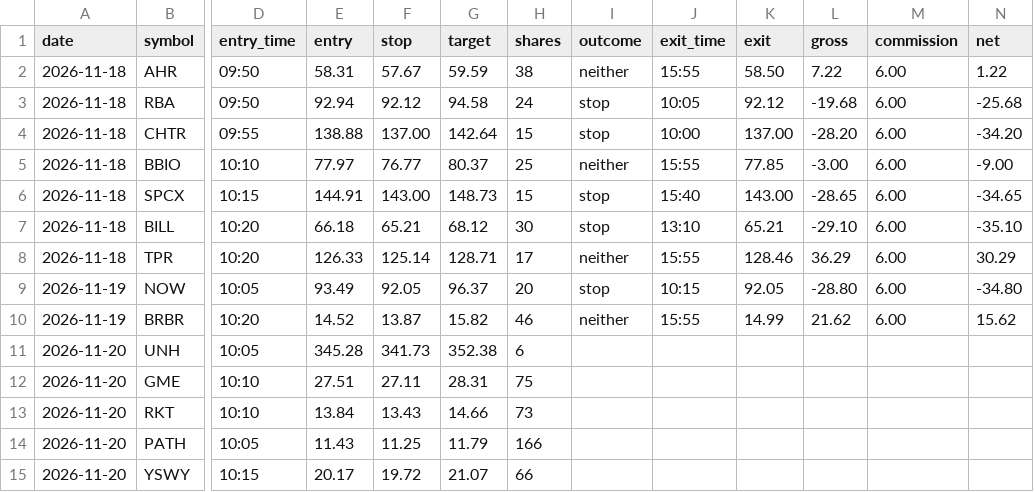
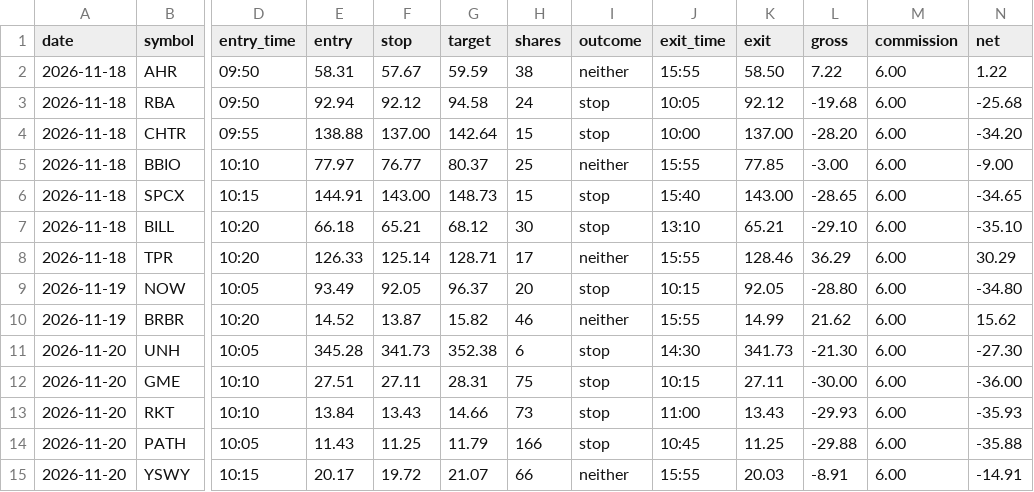
Before and after one commit to engsarahabdulaziz-beep/day-trader-skill, a CSV file: paper/ledger.csv, drawn as a sheet; only a part is shown, gaps mark what is left out; the diff names each change by its address in the sheet, - before the commit and + after, or states it on an @@ line.

```diff
--- a/paper/ledger.csv
+++ b/paper/ledger.csv
-I11:I14 (outcome): (empty)
+I11:I14 (outcome): stop
-J11 (exit_time): (empty)
+J11 (exit_time): 14:30
-K11 (exit): (empty)
+K11 (exit): 341.73
-L11 (gross): (empty)
+L11 (gross): -21.30
-M11:M15 (commission): (empty)
+M11:M15 (commission): 6.00
-N11 (net): (empty)
+N11 (net): -27.30
-J12 (exit_time): (empty)
+J12 (exit_time): 10:15
-K12 (exit): (empty)
+K12 (exit): 27.11
-L12 (gross): (empty)
+L12 (gross): -30.00
-N12 (net): (empty)
+N12 (net): -36.00
-J13 (exit_time): (empty)
+J13 (exit_time): 11:00
-K13 (exit): (empty)
+K13 (exit): 13.43
-L13 (gross): (empty)
+L13 (gross): -29.93
-N13 (net): (empty)
+N13 (net): -35.93
-J14 (exit_time): (empty)
+J14 (exit_time): 10:45
-K14 (exit): (empty)
+K14 (exit): 11.25
-L14 (gross): (empty)
+L14 (gross): -29.88
-N14 (net): (empty)
+N14 (net): -35.88
-I15 (outcome): (empty)
+I15 (outcome): neither
-J15 (exit_time): (empty)
+J15 (exit_time): 15:55
-K15 (exit): (empty)
+K15 (exit): 20.03
-L15 (gross): (empty)
+L15 (gross): -8.91
-N15 (net): (empty)
+N15 (net): -14.91
```
Also changed, not shown: paper/swing.csv.
